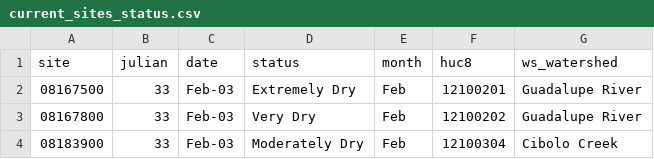
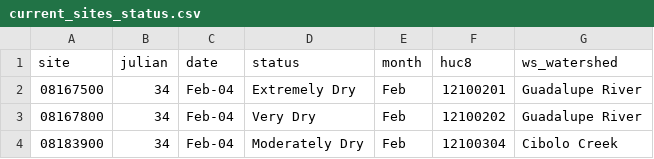
Before and after one commit to dathere/boerne-dashboard, a CSV file: boerne-water-supply/data/streamflow/current_sites_status.csv, drawn as a sheet.

```diff
--- a/boerne-water-supply/data/streamflow/current_sites_status.csv
+++ b/boerne-water-supply/data/streamflow/current_sites_status.csv
@@ -1,4 +1,4 @@
 "site","julian","date","status","month","huc8","ws_watershed"
-"08167500",33,"Feb-03","Extremely Dry","Feb","12100201","Guadalupe River"
-"08167800",33,"Feb-03","Very Dry","Feb","12100202","Guadalupe River"
-"08183900",33,"Feb-03","Moderately Dry","Feb","12100304","Cibolo Creek"
+"08167500",34,"Feb-04","Extremely Dry","Feb","12100201","Guadalupe River"
+"08167800",34,"Feb-04","Very Dry","Feb","12100202","Guadalupe River"
+"08183900",34,"Feb-04","Moderately Dry","Feb","12100304","Cibolo Creek"
```
Also changed, not shown: boerne-water-supply/data/reservoirs/all_reservoir_stats.csv, boerne-water-supply/data/streamflow/all_stream_data.csv, 3 other files.
